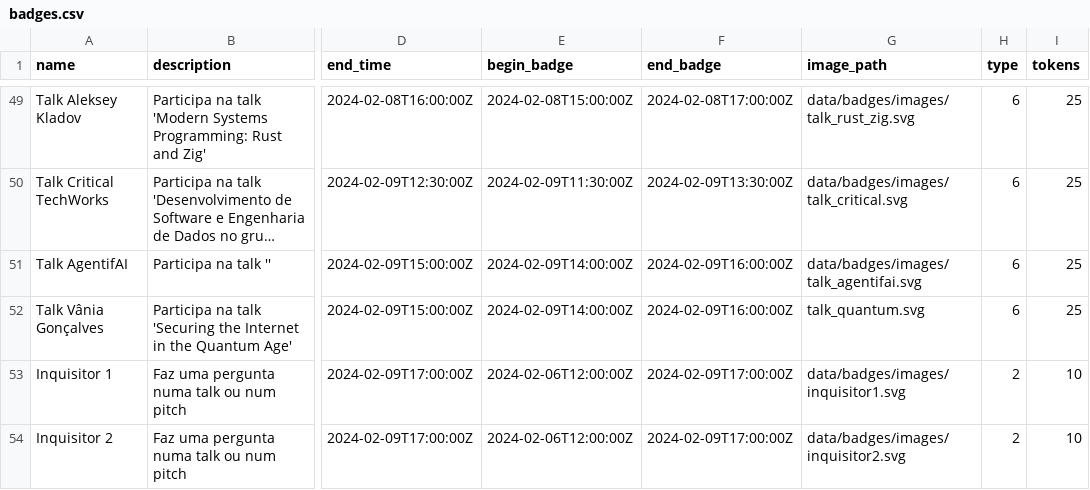
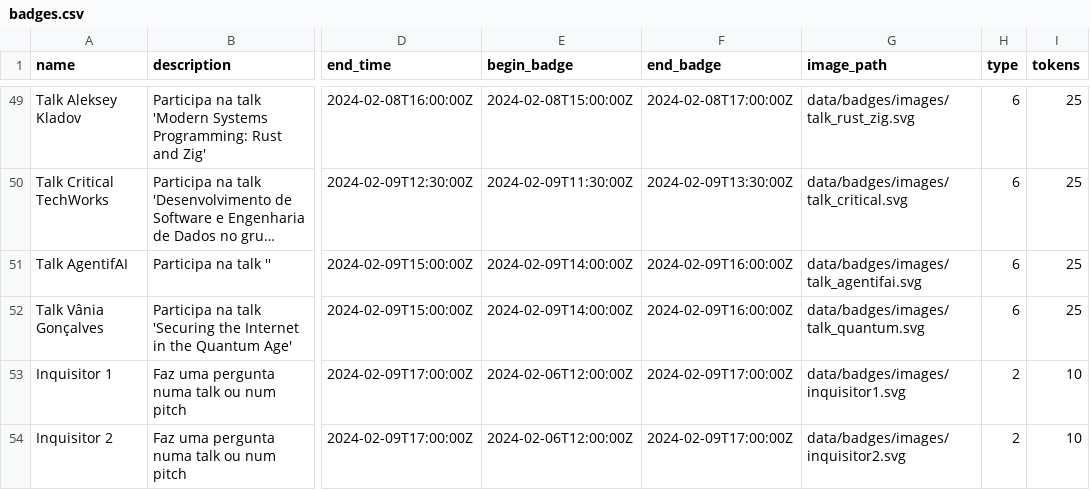
Before and after one commit to cesium/safira, a CSV file: data/badges/badges.csv, drawn as a sheet; only a part is shown, gaps mark what is left out; long unchanged cells end in …; the diff names each change by its address in the sheet, - before the commit and + after, or states it on an @@ line.

Commit message:
fix: badges csv (#381)

```diff
--- a/data/badges/badges.csv
+++ b/data/badges/badges.csv
-G52 (image_path): talk_quantum.svg
+G52 (image_path): data/badges/images/talk_quantum.svg
```
